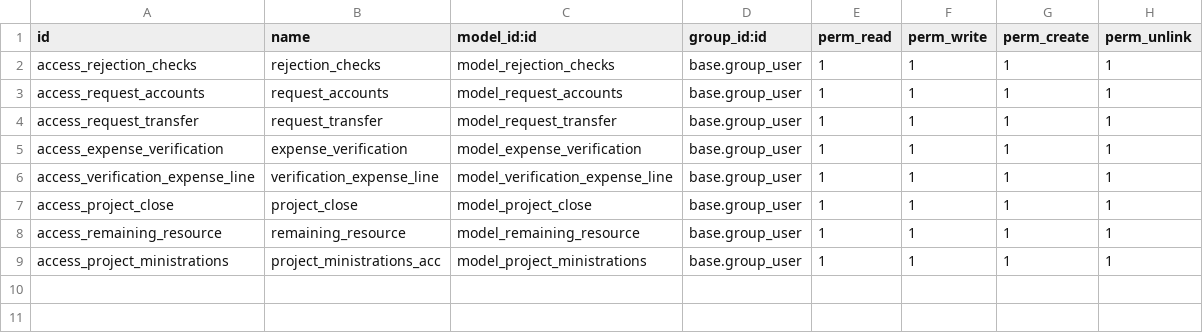
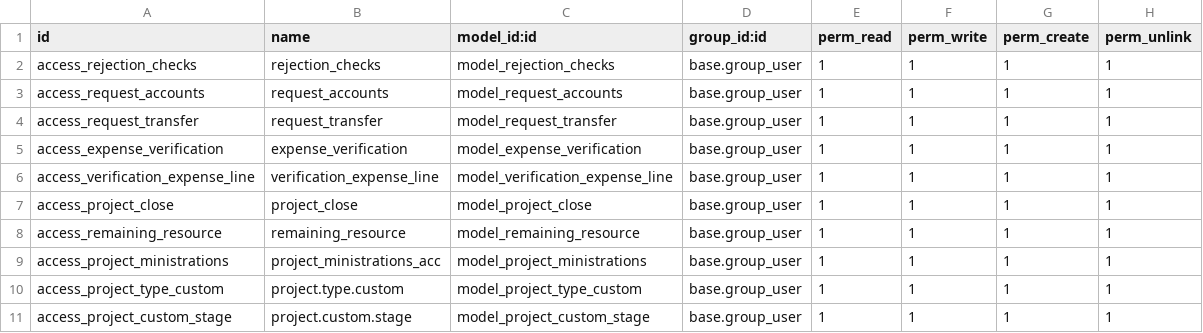
Before and after one commit to Mit-Mut/UNAM-TEST, a CSV file: jt_projects/security/ir.model.access.csv, drawn as a sheet; the diff names each change by its address in the sheet, - before the commit and + after, or states it on an @@ line.

Commit message:
[ADD]Added code for project : 151,152,153,154,155,156,157,167,168,169,170,171,172,173,174,175,176,177,178 Investment:335,336,337,338,339,340,341

```diff
--- a/jt_projects/security/ir.model.access.csv
+++ b/jt_projects/security/ir.model.access.csv
+row 10: access_project_type_custom | project.type.custom | model_project_type_custom | base.group_user | 1 | 1 | 1 | 1
+row 11: access_project_custom_stage | project.custom.stage | model_project_custom_stage | base.group_user | 1 | 1 | 1 | 1
```
Also changed, not shown: 24 other files.
